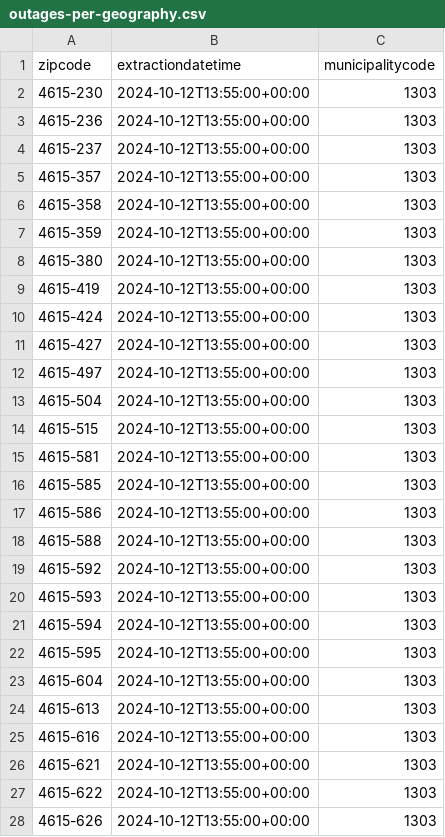
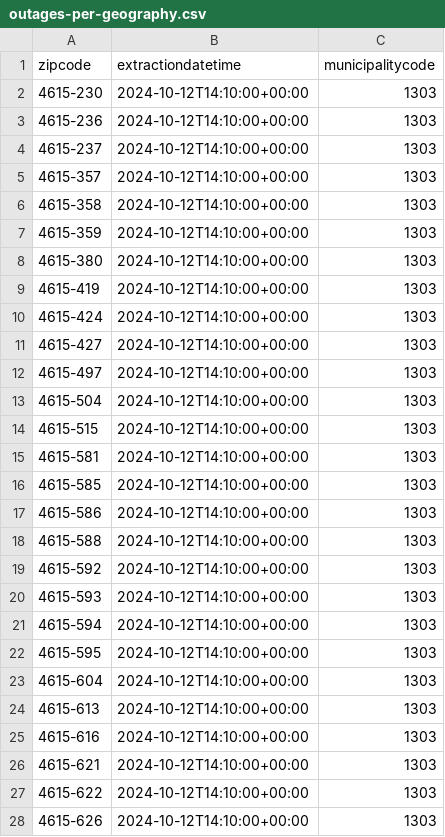
Before and after one commit to pmaf/scrape-power-outages-portugal, a CSV file: outages-per-geography.csv, drawn as a sheet; only a part is shown; the diff covers the shown part only.

```diff
--- a/outages-per-geography.csv
+++ b/outages-per-geography.csv
@@ -1,28 +1,28 @@
 zipcode,extractiondatetime,municipalitycode
-4615-230,2024-10-12T13:55:00+00:00,1303
-4615-236,2024-10-12T13:55:00+00:00,1303
-4615-237,2024-10-12T13:55:00+00:00,1303
-4615-357,2024-10-12T13:55:00+00:00,1303
-4615-358,2024-10-12T13:55:00+00:00,1303
-4615-359,2024-10-12T13:55:00+00:00,1303
-4615-380,2024-10-12T13:55:00+00:00,1303
-4615-419,2024-10-12T13:55:00+00:00,1303
-4615-424,2024-10-12T13:55:00+00:00,1303
-4615-427,2024-10-12T13:55:00+00:00,1303
-4615-497,2024-10-12T13:55:00+00:00,1303
-4615-504,2024-10-12T13:55:00+00:00,1303
-4615-515,2024-10-12T13:55:00+00:00,1303
-4615-581,2024-10-12T13:55:00+00:00,1303
-4615-585,2024-10-12T13:55:00+00:00,1303
-4615-586,2024-10-12T13:55:00+00:00,1303
-4615-588,2024-10-12T13:55:00+00:00,1303
-4615-592,2024-10-12T13:55:00+00:00,1303
-4615-593,2024-10-12T13:55:00+00:00,1303
-4615-594,2024-10-12T13:55:00+00:00,1303
-4615-595,2024-10-12T13:55:00+00:00,1303
-4615-604,2024-10-12T13:55:00+00:00,1303
-4615-613,2024-10-12T13:55:00+00:00,1303
-4615-616,2024-10-12T13:55:00+00:00,1303
-4615-621,2024-10-12T13:55:00+00:00,1303
-4615-622,2024-10-12T13:55:00+00:00,1303
-4615-626,2024-10-12T13:55:00+00:00,1303
+4615-230,2024-10-12T14:10:00+00:00,1303
+4615-236,2024-10-12T14:10:00+00:00,1303
+4615-237,2024-10-12T14:10:00+00:00,1303
+4615-357,2024-10-12T14:10:00+00:00,1303
+4615-358,2024-10-12T14:10:00+00:00,1303
+4615-359,2024-10-12T14:10:00+00:00,1303
+4615-380,2024-10-12T14:10:00+00:00,1303
+4615-419,2024-10-12T14:10:00+00:00,1303
+4615-424,2024-10-12T14:10:00+00:00,1303
+4615-427,2024-10-12T14:10:00+00:00,1303
+4615-497,2024-10-12T14:10:00+00:00,1303
+4615-504,2024-10-12T14:10:00+00:00,1303
+4615-515,2024-10-12T14:10:00+00:00,1303
+4615-581,2024-10-12T14:10:00+00:00,1303
+4615-585,2024-10-12T14:10:00+00:00,1303
+4615-586,2024-10-12T14:10:00+00:00,1303
+4615-588,2024-10-12T14:10:00+00:00,1303
+4615-592,2024-10-12T14:10:00+00:00,1303
+4615-593,2024-10-12T14:10:00+00:00,1303
+4615-594,2024-10-12T14:10:00+00:00,1303
+4615-595,2024-10-12T14:10:00+00:00,1303
+4615-604,2024-10-12T14:10:00+00:00,1303
+4615-613,2024-10-12T14:10:00+00:00,1303
+4615-616,2024-10-12T14:10:00+00:00,1303
+4615-621,2024-10-12T14:10:00+00:00,1303
+4615-622,2024-10-12T14:10:00+00:00,1303
+4615-626,2024-10-12T14:10:00+00:00,1303
```
Also changed, not shown: 24 removed rows and 30 edited cells elsewhere in this file, 1 other file.
